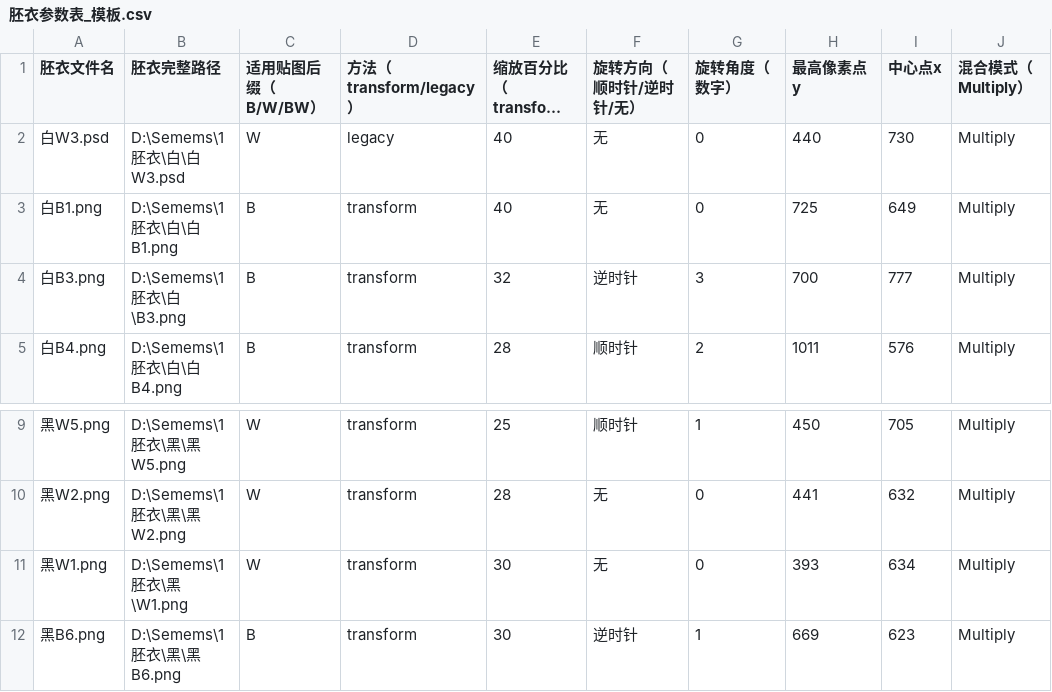
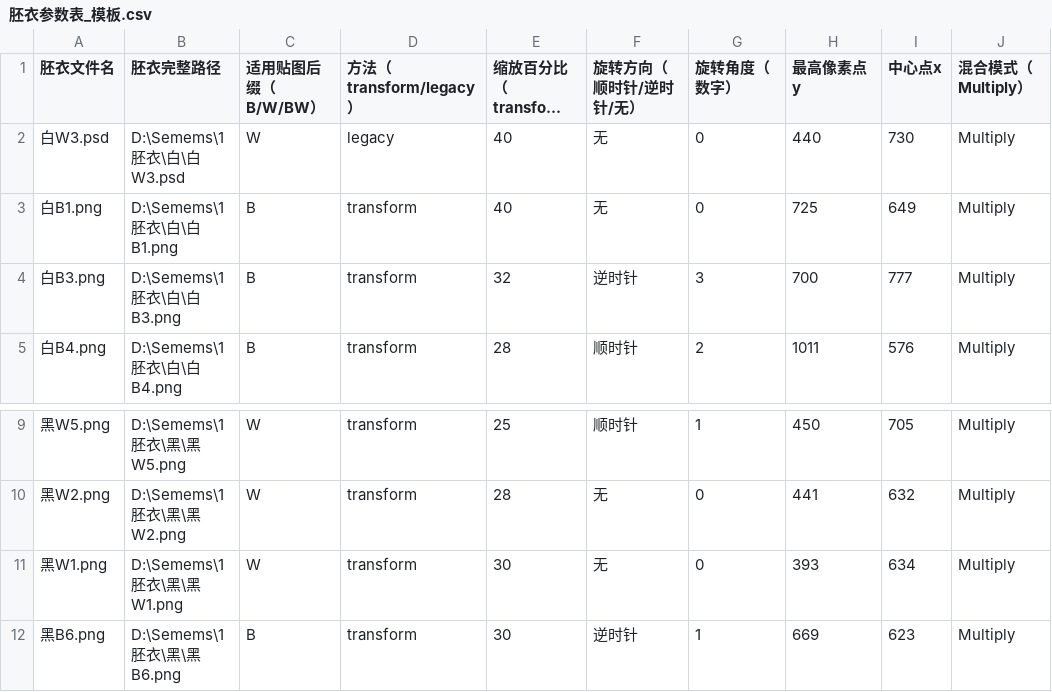
Before and after one commit to jordan23kevin/ZCodeProject, a CSV file: docs/胚衣参数表_模板.csv, drawn as a sheet; only a part is shown, gaps mark what is left out; long unchanged cells end in …; the diff names each change by its address in the sheet, - before the commit and + after, or states it on an @@ line.

Commit message:
胚衣参数表：补齐黑W1/白B3 路径色前缀，CSV 与磁盘全对齐
黑W1.png、白B3.png 路径补色前缀（黑\黑W1.png、白\白B3.png）。全量校验：16 个胚衣 0 缺失 0 撞名，随机源均为磁盘实有文件，贴图不再因缺图失败。

```diff
--- a/docs/胚衣参数表_模板.csv
+++ b/docs/胚衣参数表_模板.csv
-B4 (胚衣完整路径): D:\Semems\1胚衣\白\B3.png
+B4 (胚衣完整路径): D:\Semems\1胚衣\白\白B3.png
-B11 (胚衣完整路径): D:\Semems\1胚衣\黑\W1.png
+B11 (胚衣完整路径): D:\Semems\1胚衣\黑\黑W1.png
```
Also changed, not shown: 2 other files.
